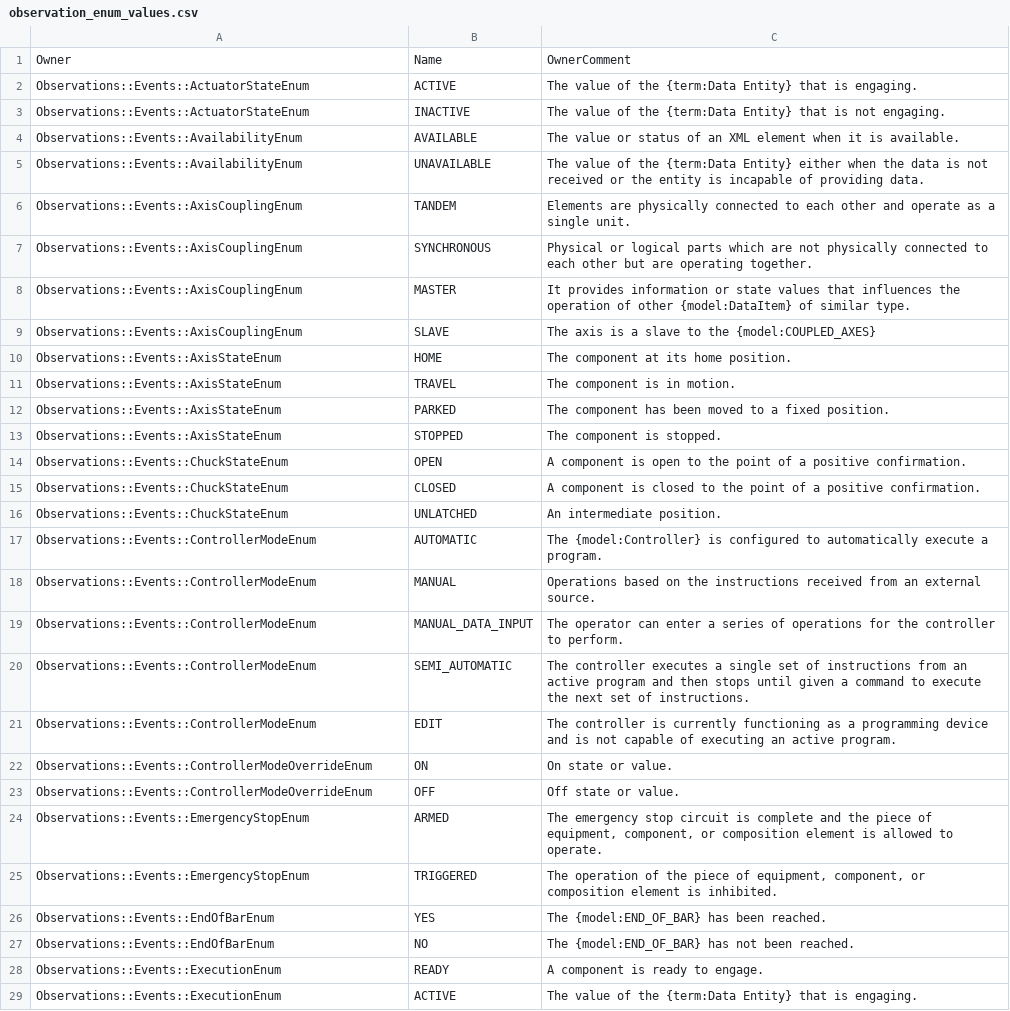
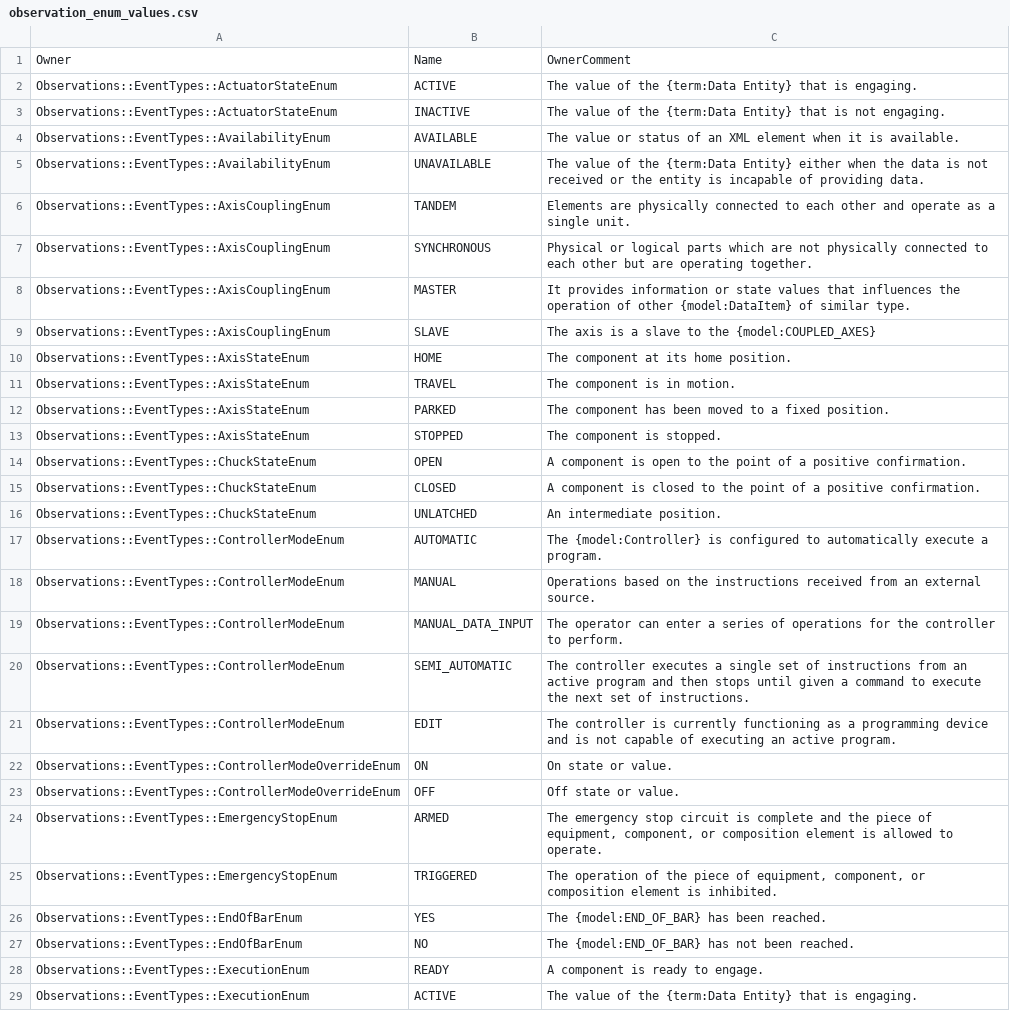
Before and after one commit to mtconnect/standard_doc_generator, a CSV file: deglossifier/Models/observation_enum_values.csv, drawn as a sheet; only a part is shown; the diff covers the shown part only; the diff names each change by its address in the sheet, - before the commit and + after, or states it on an @@ line.

```diff
--- a/deglossifier/Models/observation_enum_values.csv
+++ b/deglossifier/Models/observation_enum_values.csv
-A2:A3: Observations::Events::ActuatorStateEnum
+A2:A3: Observations::EventTypes::ActuatorStateEnum
-A4:A5: Observations::Events::AvailabilityEnum
+A4:A5: Observations::EventTypes::AvailabilityEnum
-A6:A9: Observations::Events::AxisCouplingEnum
+A6:A9: Observations::EventTypes::AxisCouplingEnum
-A10:A13: Observations::Events::AxisStateEnum
+A10:A13: Observations::EventTypes::AxisStateEnum
-A14:A16: Observations::Events::ChuckStateEnum
+A14:A16: Observations::EventTypes::ChuckStateEnum
-A17:A21: Observations::Events::ControllerModeEnum
+A17:A21: Observations::EventTypes::ControllerModeEnum
-A22:A23: Observations::Events::ControllerModeOverrideEnum
+A22:A23: Observations::EventTypes::ControllerModeOverrideEnum
-A24:A25: Observations::Events::EmergencyStopEnum
+A24:A25: Observations::EventTypes::EmergencyStopEnum
-A26:A27: Observations::Events::EndOfBarEnum
+A26:A27: Observations::EventTypes::EndOfBarEnum
-A28:A29: Observations::Events::ExecutionEnum
+A28:A29: Observations::EventTypes::ExecutionEnum
```
Also changed, not shown: 23 edited cells elsewhere in this file, deglossifier/Models/observation_attributes.csv, deglossifier/Models/observation_classes.csv, 3 other files.
